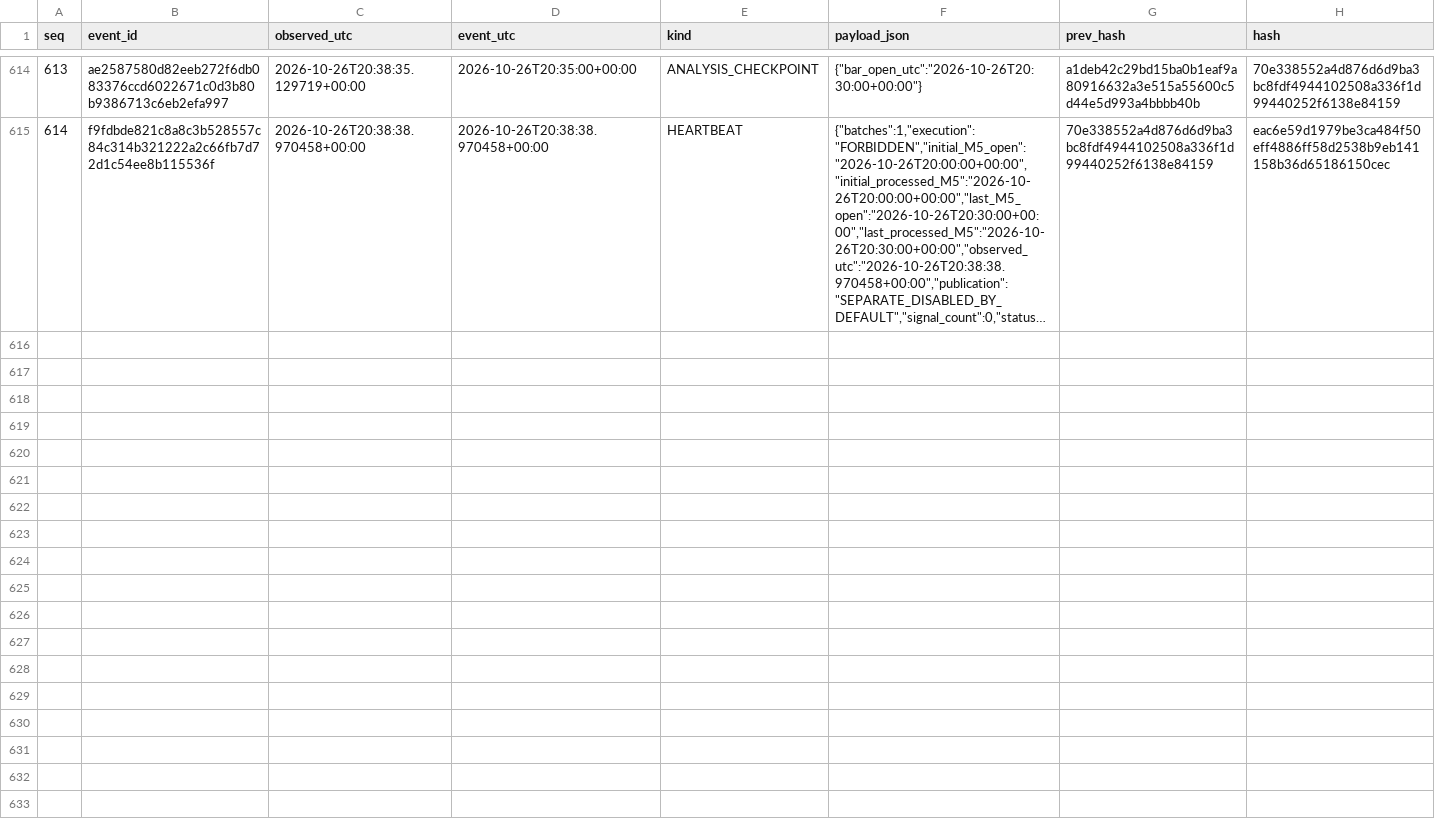
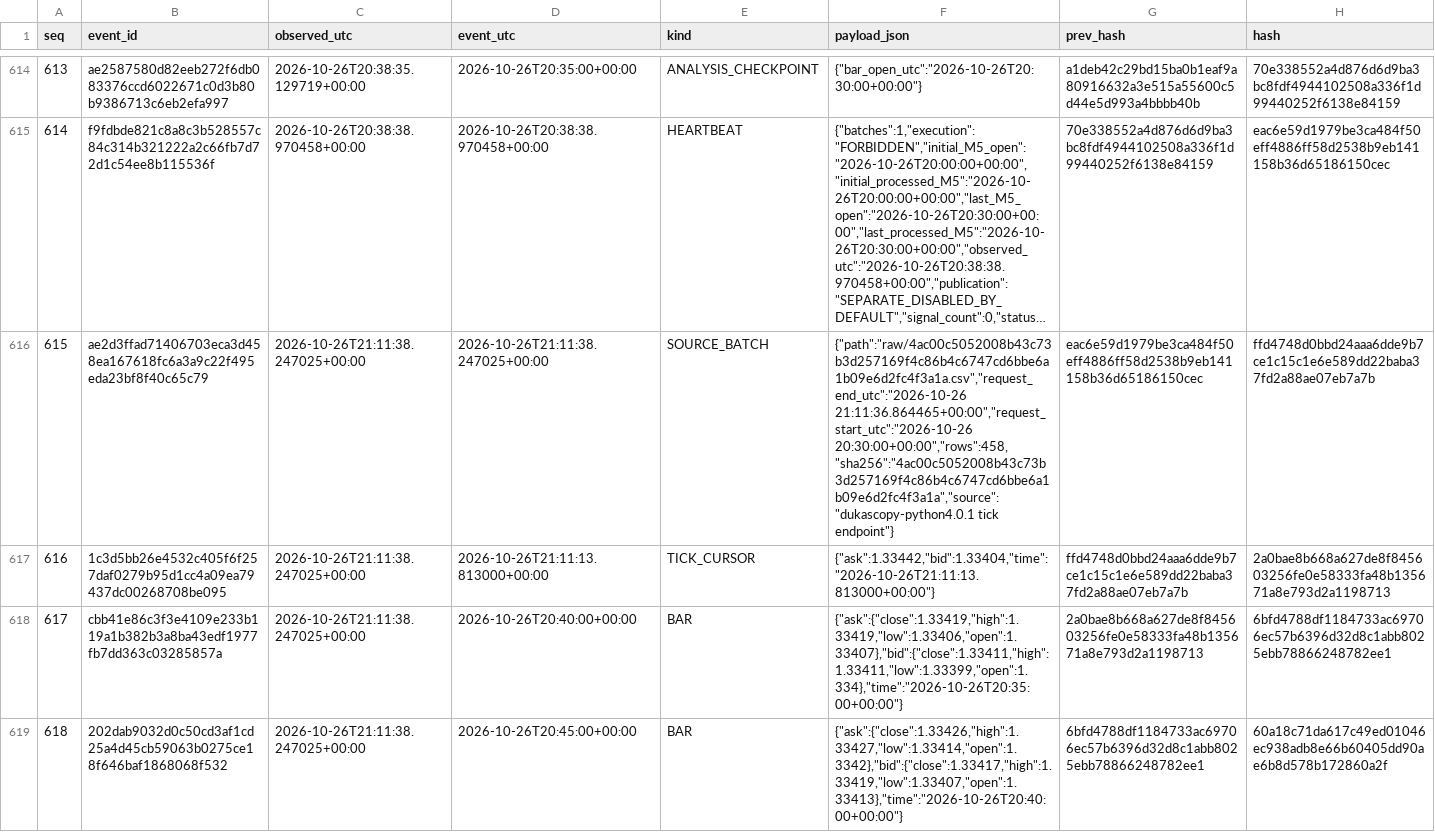
Before and after one commit to cardenm1/fx-signals-bot, a CSV file: session/events.csv, drawn as a sheet; only a part is shown, gaps mark what is left out; long unchanged cells end in …; the diff covers the shown part only; the diff names each change by its address in the sheet, - before the commit and + after, or states it on an @@ line.

```diff
--- a/session/events.csv
+++ b/session/events.csv
+row 616: 615 | ae2d3ffad71406703eca3d458ea167618fc6a3a9c22f495eda23bf8f40c65c79 | 2026-10-26T21:11:38.247025+00:00 | 2026-10-26T21:11:38.247025+00:00 | SOURCE_BATCH | {"path":"raw/4ac00c5052008b43c73b3d257169f4c86b4c6747cd6bbe6a1b09e6d2fc4f3a1a.csv","request_end_utc":"2026-10-26 21:11:36.864465+00:00","request_start_utc":"2026-10-26 20:30:00+00:00","rows":458,"sha256":"4ac00c5052008b43c73b3d257169f4c86b4c6747cd6bbe6a1b09e6d2fc4f3a1a","source":"dukascopy-python4.0.1 tick endpoint"} | eac6e59d1979be3ca484f50eff4886ff58d2538b9eb141158b36d65186150cec | ffd4748d0bbd24aaa6dde9b7ce1c15c1e6e589dd22baba37fd2a88ae07eb7a7b
+row 617: 616 | 1c3d5bb26e4532c405f6f257daf0279b95d1cc4a09ea79437dc00268708be095 | 2026-10-26T21:11:38.247025+00:00 | 2026-10-26T21:11:13.813000+00:00 | TICK_CURSOR | {"ask":1.33442,"bid":1.33404,"time":"2026-10-26T21:11:13.813000+00:00"} | ffd4748d0bbd24aaa6dde9b7ce1c15c1e6e589dd22baba37fd2a88ae07eb7a7b | 2a0bae8b668a627de8f845603256fe0e58333fa48b135671a8e793d2a1198713
+row 618: 617 | cbb41e86c3f3e4109e233b119a1b382b3a8ba43edf1977fb7dd363c03285857a | 2026-10-26T21:11:38.247025+00:00 | 2026-10-26T20:40:00+00:00 | BAR | {"ask":{"close":1.33419,"high":1.33419,"low":1.33406,"open":1.33407},"bid":{"close":1.33411,"high":1.33411,"low":1.33399,"open":1.334},"time":"2026-10-26T20:35:00+00:00"} | 2a0bae8b668a627de8f845603256fe0e58333fa48b135671a8e793d2a1198713 | 6bfd4788df1184733ac69706ec57b6396d32d8c1abb8025ebb78866248782ee1
+row 619: 618 | 202dab9032d0c50cd3af1cd25a4d45cb59063b0275ce18f646baf1868068f532 | 2026-10-26T21:11:38.247025+00:00 | 2026-10-26T20:45:00+00:00 | BAR | {"ask":{"close":1.33426,"high":1.33427,"low":1.33414,"open":1.3342},"bid":{"close":1.33417,"high":1.33419,"low":1.33407,"open":1.33413},"time":"2026-10-26T20:40:00+00:00"} | 6bfd4788df1184733ac69706ec57b6396d32d8c1abb8025ebb78866248782ee1 | 60a18c71da617c49ed01046ec938adb8e66b60405dd90ae6b8d578b172860a2f
```
Also changed, not shown: 9 added rows elsewhere in this file, session/rejections.csv, session/stages.csv, 2 other files.
